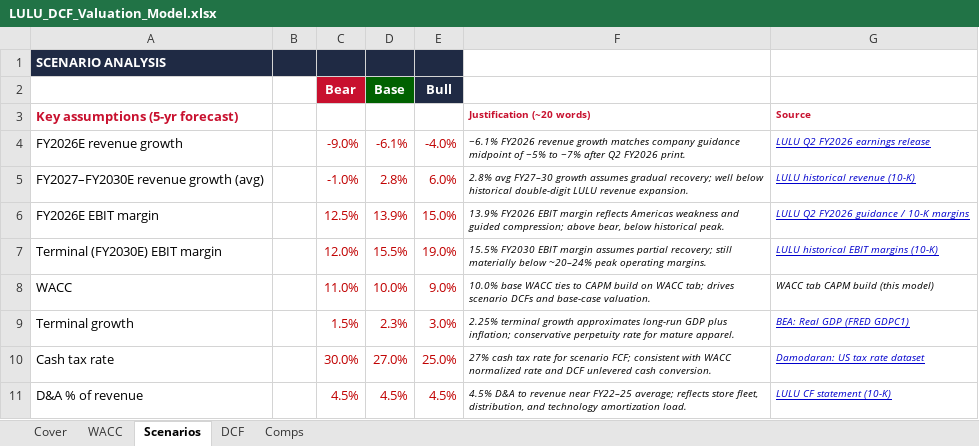
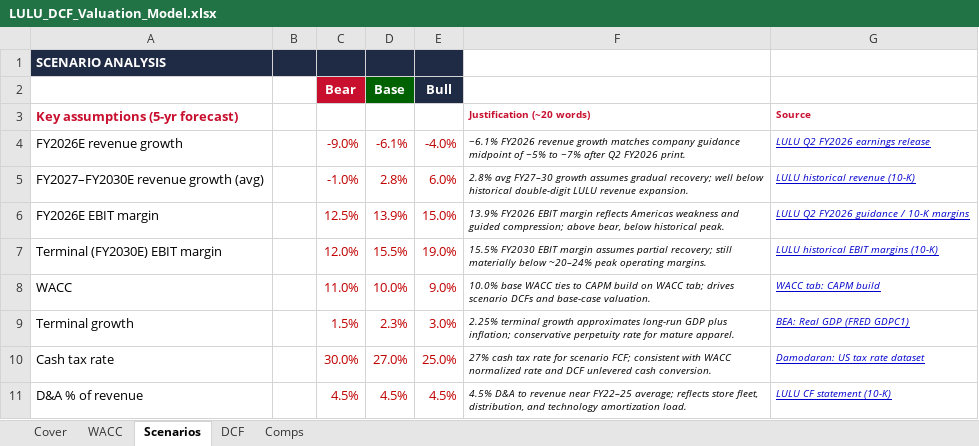
Before and after one commit to vengeanceaiUSC/RM, an Excel workbook: LULU/LULU_DCF_Valuation_Model.xlsx, sheet Scenarios, drawn as a sheet; only a part is shown; values as stored, in another font and other column widths than the file's, no borders; the diff names each change by its address in the sheet, - before the commit and + after, or states it on an @@ line.

```diff
--- a/LULU/LULU_DCF_Valuation_Model.xlsx (sheet Scenarios)
+++ b/LULU/LULU_DCF_Valuation_Model.xlsx (sheet Scenarios)
-G8: WACC tab CAPM build (this model)
+G8: WACC tab: CAPM build
@@ G8 underline: off → on, text colour: black → #0000CC @@
```
Also changed, not shown: sheet DCF, sheet Comps, LULU/LULU_3_Statement_Model.xlsx, 3 other files.
